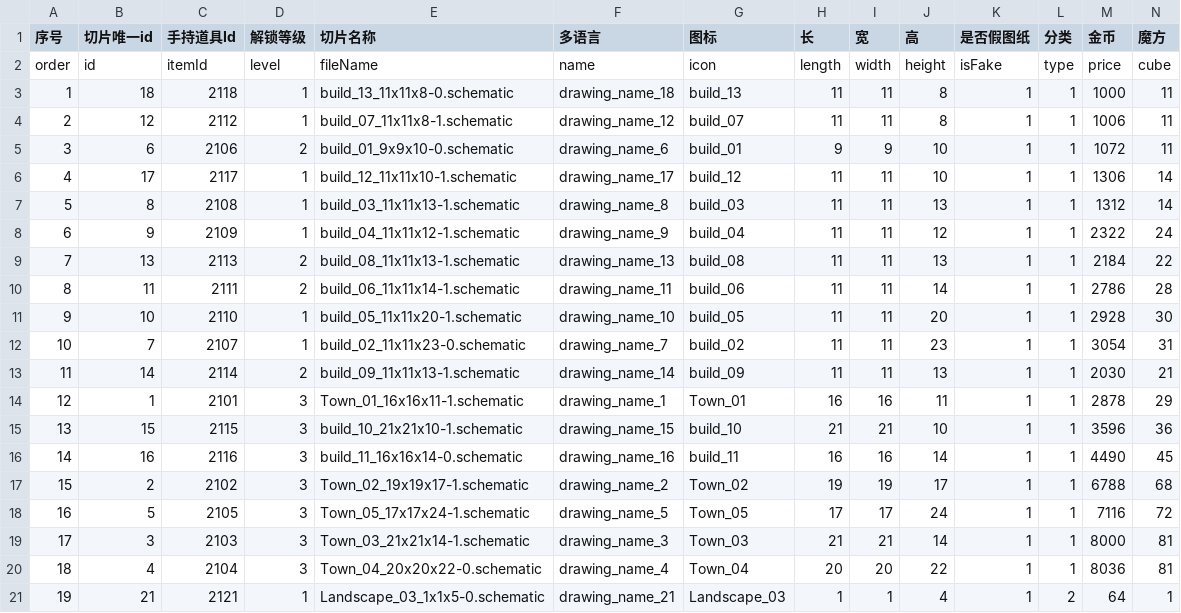
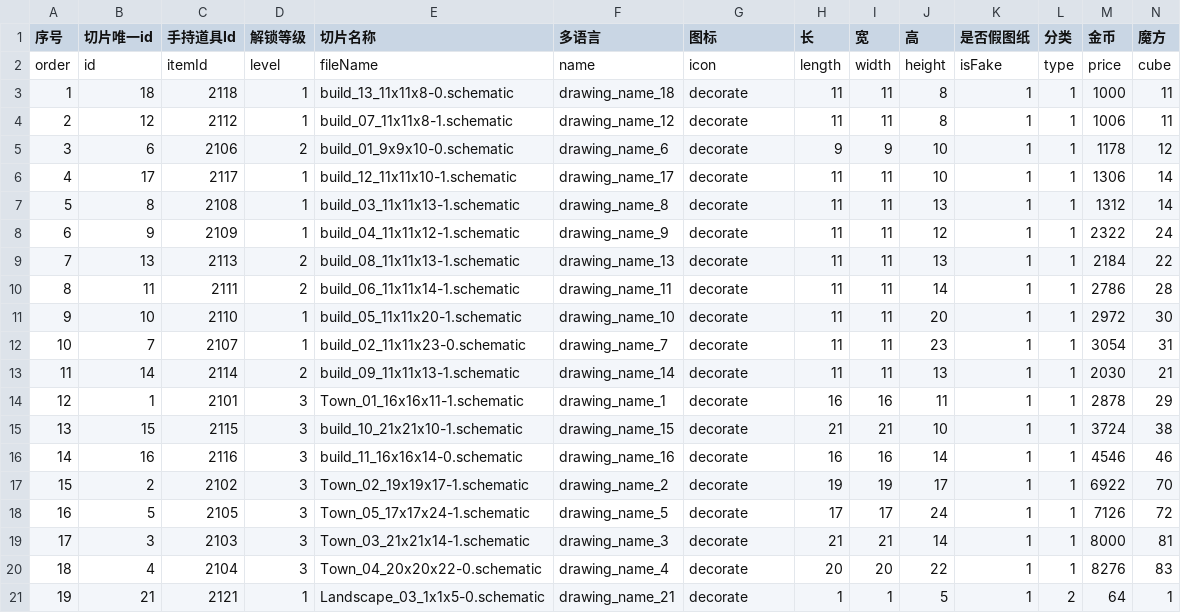
Before and after one commit to heliaoyuan10086/Game, a CSV file: BlockCity/drawing.csv, drawn as a sheet; only a part is shown; the diff covers the shown part only.

```diff
--- a/BlockCity/drawing.csv
+++ b/BlockCity/drawing.csv
@@ -2,20 +2,20 @@
 order	id	itemId	level	fileName	name	icon	length	width	height	isFake	type	price	cube
-1	18	2118	1	build_13_11x11x8-0.schematic	drawing_name_18	build_13	11	11	8	1	1	1000	11
-2	12	2112	1	build_07_11x11x8-1.schematic	drawing_name_12	build_07	11	11	8	1	1	1006	11
-3	6	2106	2	build_01_9x9x10-0.schematic	drawing_name_6	build_01	9	9	10	1	1	1072	11
-4	17	2117	1	build_12_11x11x10-1.schematic	drawing_name_17	build_12	11	11	10	1	1	1306	14
-5	8	2108	1	build_03_11x11x13-1.schematic	drawing_name_8	build_03	11	11	13	1	1	1312	14
-6	9	2109	1	build_04_11x11x12-1.schematic	drawing_name_9	build_04	11	11	12	1	1	2322	24
-7	13	2113	2	build_08_11x11x13-1.schematic	drawing_name_13	build_08	11	11	13	1	1	2184	22
-8	11	2111	2	build_06_11x11x14-1.schematic	drawing_name_11	build_06	11	11	14	1	1	2786	28
-9	10	2110	1	build_05_11x11x20-1.schematic	drawing_name_10	build_05	11	11	20	1	1	2928	30
-10	7	2107	1	build_02_11x11x23-0.schematic	drawing_name_7	build_02	11	11	23	1	1	3054	31
-11	14	2114	2	build_09_11x11x13-1.schematic	drawing_name_14	build_09	11	11	13	1	1	2030	21
-12	1	2101	3	Town_01_16x16x11-1.schematic	drawing_name_1	Town_01	16	16	11	1	1	2878	29
-13	15	2115	3	build_10_21x21x10-1.schematic	drawing_name_15	build_10	21	21	10	1	1	3596	36
-14	16	2116	3	build_11_16x16x14-0.schematic	drawing_name_16	build_11	16	16	14	1	1	4490	45
-15	2	2102	3	Town_02_19x19x17-1.schematic	drawing_name_2	Town_02	19	19	17	1	1	6788	68
-16	5	2105	3	Town_05_17x17x24-1.schematic	drawing_name_5	Town_05	17	17	24	1	1	7116	72
-17	3	2103	3	Town_03_21x21x14-1.schematic	drawing_name_3	Town_03	21	21	14	1	1	8000	81
-18	4	2104	3	Town_04_20x20x22-0.schematic	drawing_name_4	Town_04	20	20	22	1	1	8036	81
-19	21	2121	1	Landscape_03_1x1x5-0.schematic	drawing_name_21	Landscape_03	1	1	4	1	2	64	1
+1	18	2118	1	build_13_11x11x8-0.schematic	drawing_name_18	decorate	11	11	8	1	1	1000	11
+2	12	2112	1	build_07_11x11x8-1.schematic	drawing_name_12	decorate	11	11	8	1	1	1006	11
+3	6	2106	2	build_01_9x9x10-0.schematic	drawing_name_6	decorate	9	9	10	1	1	1178	12
+4	17	2117	1	build_12_11x11x10-1.schematic	drawing_name_17	decorate	11	11	10	1	1	1306	14
+5	8	2108	1	build_03_11x11x13-1.schematic	drawing_name_8	decorate	11	11	13	1	1	1312	14
+6	9	2109	1	build_04_11x11x12-1.schematic	drawing_name_9	decorate	11	11	12	1	1	2322	24
+7	13	2113	2	build_08_11x11x13-1.schematic	drawing_name_13	decorate	11	11	13	1	1	2184	22
+8	11	2111	2	build_06_11x11x14-1.schematic	drawing_name_11	decorate	11	11	14	1	1	2786	28
+9	10	2110	1	build_05_11x11x20-1.schematic	drawing_name_10	decorate	11	11	20	1	1	2972	30
+10	7	2107	1	build_02_11x11x23-0.schematic	drawing_name_7	decorate	11	11	23	1	1	3054	31
+11	14	2114	2	build_09_11x11x13-1.schematic	drawing_name_14	decorate	11	11	13	1	1	2030	21
+12	1	2101	3	Town_01_16x16x11-1.schematic	drawing_name_1	decorate	16	16	11	1	1	2878	29
+13	15	2115	3	build_10_21x21x10-1.schematic	drawing_name_15	decorate	21	21	10	1	1	3724	38
+14	16	2116	3	build_11_16x16x14-0.schematic	drawing_name_16	decorate	16	16	14	1	1	4546	46
+15	2	2102	3	Town_02_19x19x17-1.schematic	drawing_name_2	decorate	19	19	17	1	1	6922	70
+16	5	2105	3	Town_05_17x17x24-1.schematic	drawing_name_5	decorate	17	17	24	1	1	7126	72
+17	3	2103	3	Town_03_21x21x14-1.schematic	drawing_name_3	decorate	21	21	14	1	1	8000	81
+18	4	2104	3	Town_04_20x20x22-0.schematic	drawing_name_4	decorate	20	20	22	1	1	8276	83
+19	21	2121	1	Landscape_03_1x1x5-0.schematic	drawing_name_21	decorate	1	1	5	1	2	64	1
```
Also changed, not shown: 11 edited cells elsewhere in this file, BlockCity/drawingData.csv, BlockCity/setting/template.csv, 1 other file.
